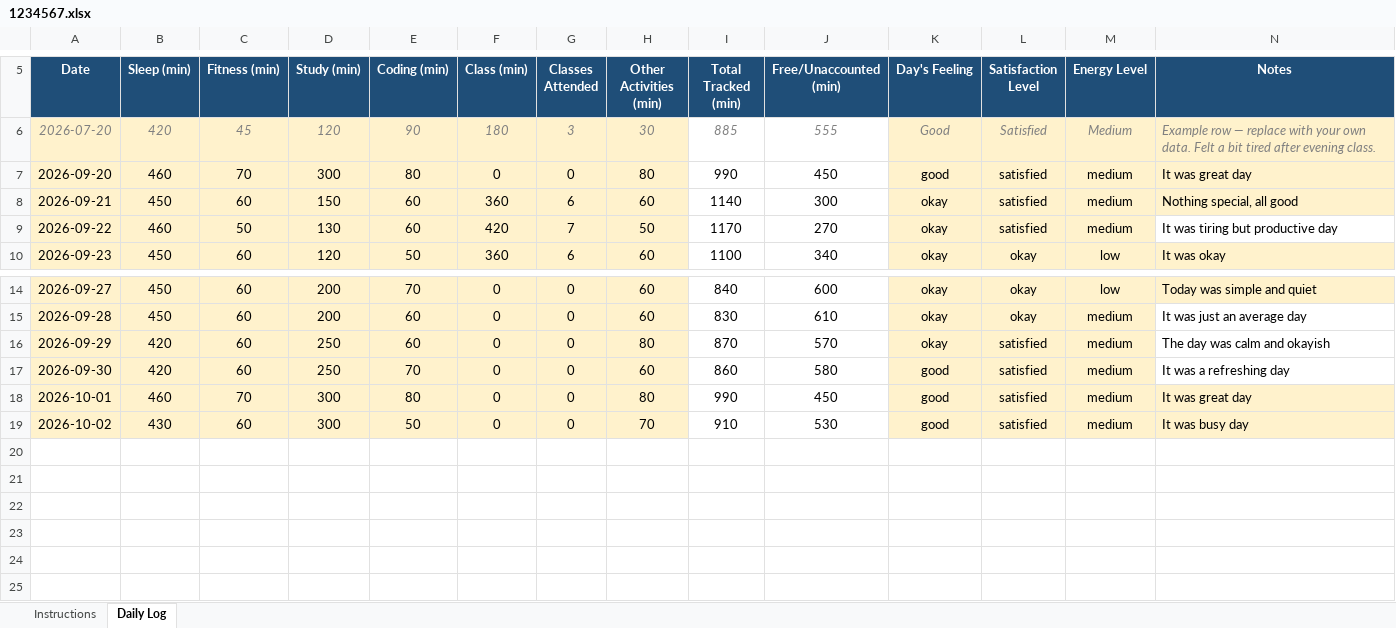
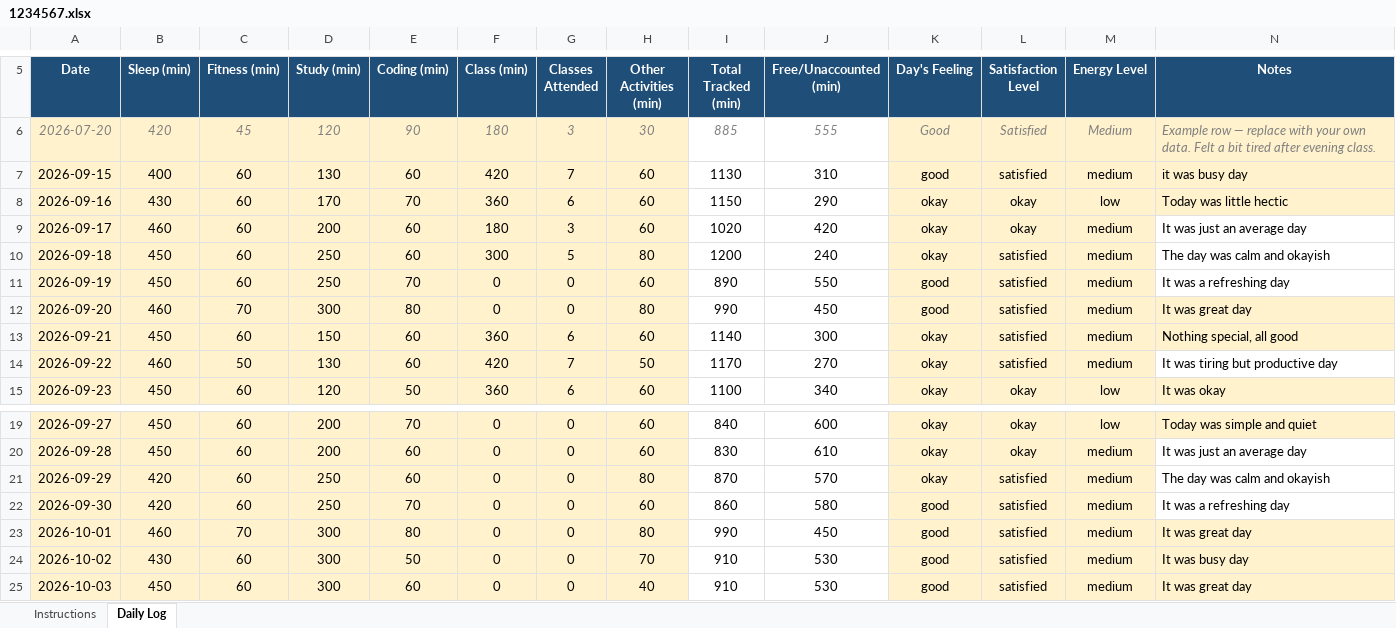
Before and after one commit to amisha-negi-dev/CAP776, an Excel workbook: 1234567.xlsx, sheet Daily Log, drawn as a sheet; only a part is shown, gaps mark what is left out; values as stored, in another font and other column widths than the file's, no borders; conditional formats not drawn; the diff names each change by its address in the sheet, - before the commit and + after, or states it on an @@ line.

Commit message:
Update daily activity

```diff
--- a/1234567.xlsx (sheet Daily Log)
+++ b/1234567.xlsx (sheet Daily Log)
+row 7: 2026-09-15 | 400 | 60 | 130 | 60 | 420 | 7 | 60 | 1130 | 310 | good | satisfied | medium | it was busy day
+row 8: 2026-09-16 | 430 | 60 | 170 | 70 | 360 | 6 | 60 | 1150 | 290 | okay | okay | low | Today was little hectic
+row 9: 2026-09-17 | 460 | 60 | 200 | 60 | 180 | 3 | 60 | 1020 | 420 | okay | okay | medium | It was just an average day
+row 10: 2026-09-18 | 450 | 60 | 250 | 60 | 300 | 5 | 80 | 1200 | 240 | okay | satisfied | medium | The day was calm and okayish
+row 11: 2026-09-19 | 450 | 60 | 250 | 70 | 0 | 0 | 60 | 890 | 550 | good | satisfied | medium | It was a refreshing day
+row 25: 2026-10-03 | 450 | 60 | 300 | 60 | 0 | 0 | 40 | 910 | 530 | good | satisfied | medium | It was great day
```
Also changed, not shown: formulas that keep their value.
